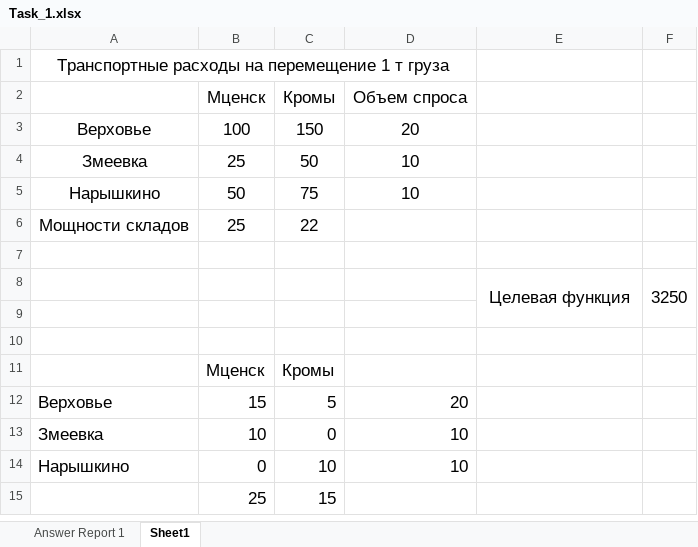
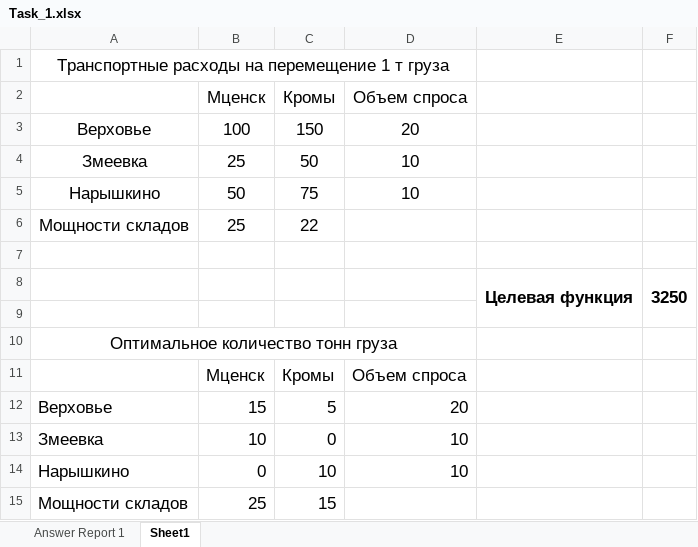
Before and after one commit to AnnaVideneeva/UniversityMaterials, an Excel workbook: Logistica/Task_1.xlsx, sheet Sheet1, drawn as a sheet; values as stored, in another font and other column widths than the file's, no borders; the diff names each change by its address in the sheet, - before the commit and + after, or states it on an @@ line.

Commit message:
Logistica

```diff
--- a/Logistica/Task_1.xlsx (sheet Sheet1)
+++ b/Logistica/Task_1.xlsx (sheet Sheet1)
-E8:F8 bold: off
+E8:F8 bold: on
-A10: (empty)
+A10: Оптимальное количество тонн груза
+A10:D10 merged
-D11 (Объем спроса): (empty)
+D11 (Объем спроса): Объем спроса
-A15: (empty)
+A15: Мощности складов
```
Also changed, not shown: 1 other file.
